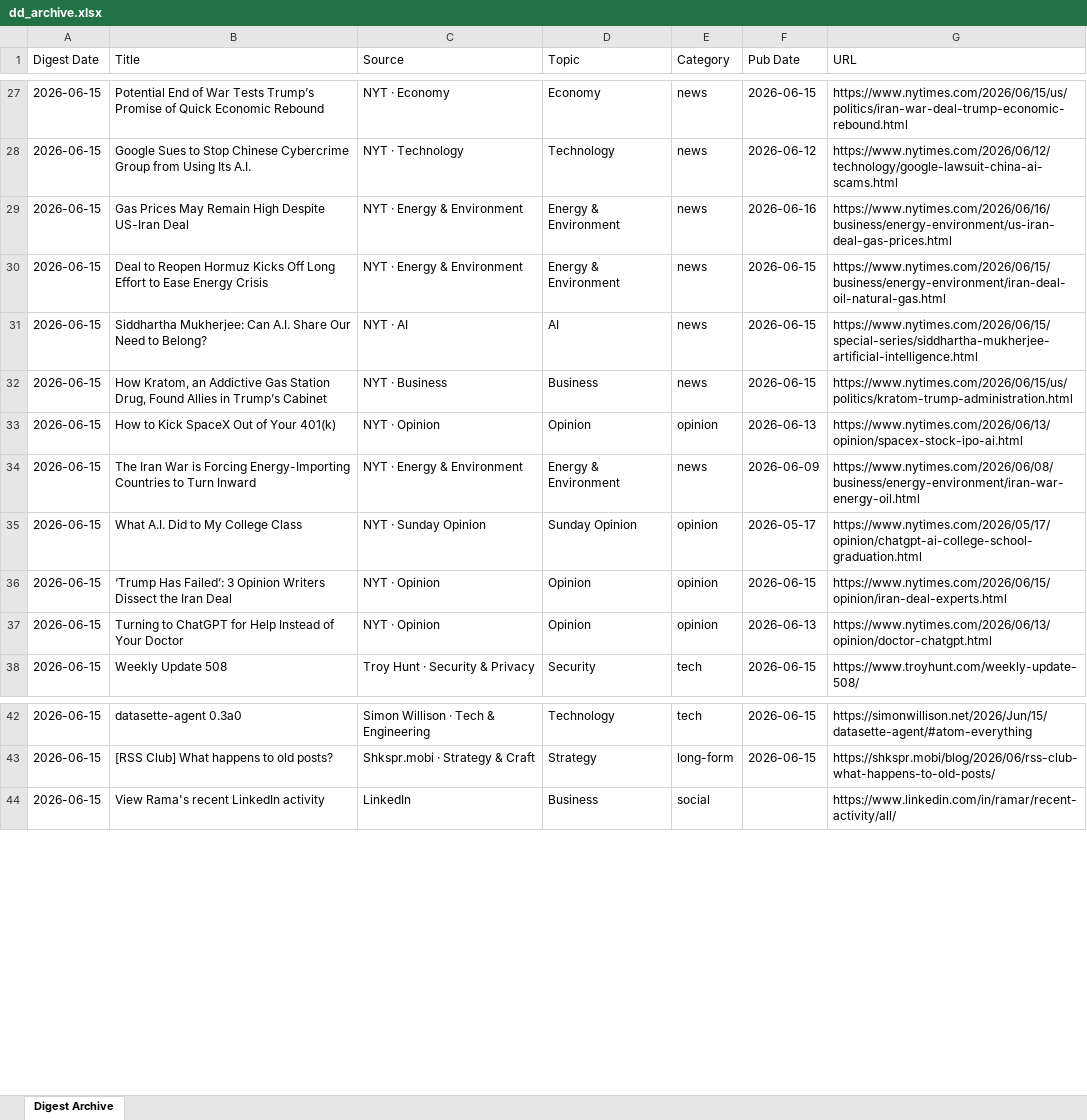
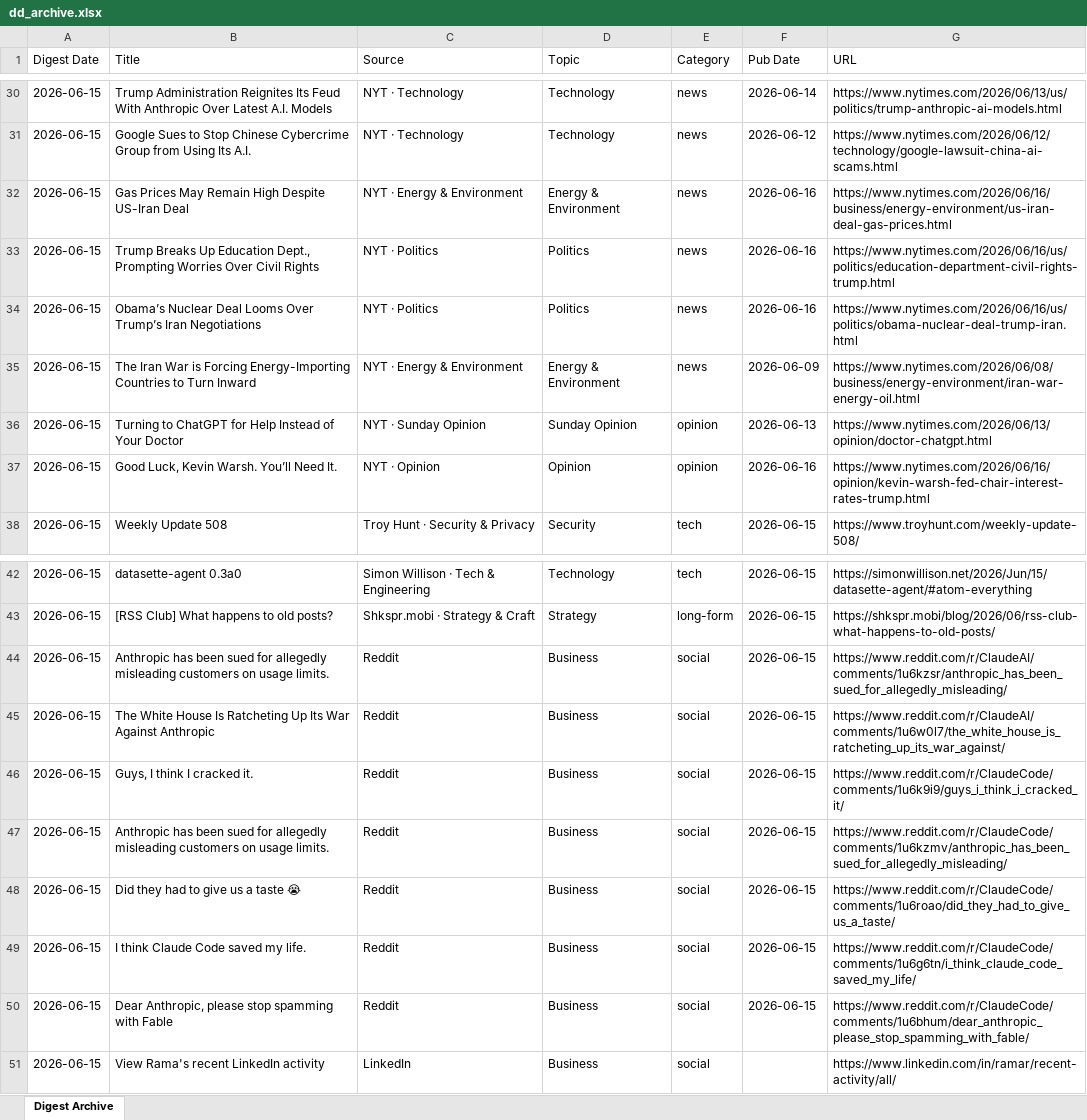
Before and after one commit to hankang156-eng/daily-digest, an Excel workbook: data/digest_archives/dd_archive.xlsx, sheet Digest Archive, drawn as a sheet; only a part is shown, gaps mark what is left out; values as stored, in another font and other column widths than the file's, no borders; removed rows and columns are numbered as before the commit, all else as after; the diff covers the shown part only; the diff names each change by its address in the sheet, - before the commit and + after, or states it on an @@ line.

Commit message:
digest: 2026-06-15

```diff
--- a/data/digest_archives/dd_archive.xlsx (sheet Digest Archive)
+++ b/data/digest_archives/dd_archive.xlsx (sheet Digest Archive)
-B30 (Title): Potential End of War Tests Trump’s Promise of Quick Economic Rebound
+B30 (Title): Trump Administration Reignites Its Feud With Anthropic Over Latest A.I. Models
-C30 (Source): NYT · Economy
+C30 (Source): NYT · Technology
-D30 (Topic): Economy
+D30 (Topic): Technology
-F30 (Pub Date): 2026-06-15
+F30 (Pub Date): 2026-06-14
-G30 (URL): https://www.nytimes.com/2026/06/15/us/politics/iran-war-deal-trump-economic-rebound.html
+G30 (URL): https://www.nytimes.com/2026/06/13/us/politics/trump-anthropic-ai-models.html
-B33 (Title): Deal to Reopen Hormuz Kicks Off Long Effort to Ease Energy Crisis
+B33 (Title): Trump Breaks Up Education Dept., Prompting Worries Over Civil Rights
-C33 (Source): NYT · Energy & Environment
+C33 (Source): NYT · Politics
-D33 (Topic): Energy & Environment
+D33 (Topic): Politics
-F33 (Pub Date): 2026-06-15
+F33 (Pub Date): 2026-06-16
-G33 (URL): https://www.nytimes.com/2026/06/15/business/energy-environment/iran-deal-oil-natural-gas.html
+G33 (URL): https://www.nytimes.com/2026/06/16/us/politics/education-department-civil-rights-trump.html
-row 31: 2026-06-15 | Siddhartha Mukherjee: Can A.I. Share Our Need to Belong? | NYT · AI | AI | news | 2026-06-15 | https://www.nytimes.com/2026/06/15/special-series/siddhartha-mukherjee-artificial-intelligence.html
-B34 (Title): How Kratom, an Addictive Gas Station Drug, Found Allies in Trump’s Cabinet
+B34 (Title): Obama’s Nuclear Deal Looms Over Trump’s Iran Negotiations
-C34 (Source): NYT · Business
+C34 (Source): NYT · Politics
-D34 (Topic): Business
+D34 (Topic): Politics
-F34 (Pub Date): 2026-06-15
+F34 (Pub Date): 2026-06-16
-G34 (URL): https://www.nytimes.com/2026/06/15/us/politics/kratom-trump-administration.html
+G34 (URL): https://www.nytimes.com/2026/06/16/us/politics/obama-nuclear-deal-trump-iran.html
-row 33: 2026-06-15 | How to Kick SpaceX Out of Your 401(k) | NYT · Opinion | Opinion | opinion | 2026-06-13 | https://www.nytimes.com/2026/06/13/opinion/spacex-stock-ipo-ai.html
-B36 (Title): What A.I. Did to My College Class
+B36 (Title): Turning to ChatGPT for Help Instead of Your Doctor
-F36 (Pub Date): 2026-05-17
+F36 (Pub Date): 2026-06-13
-G36 (URL): https://www.nytimes.com/2026/05/17/opinion/chatgpt-ai-college-school-graduation.html
+G36 (URL): https://www.nytimes.com/2026/06/13/opinion/doctor-chatgpt.html
-B37 (Title): ‘Trump Has Failed’: 3 Opinion Writers Dissect the Iran Deal
+B37 (Title): Good Luck, Kevin Warsh. You’ll Need It.
-F37 (Pub Date): 2026-06-15
+F37 (Pub Date): 2026-06-16
-G37 (URL): https://www.nytimes.com/2026/06/15/opinion/iran-deal-experts.html
+G37 (URL): https://www.nytimes.com/2026/06/16/opinion/kevin-warsh-fed-chair-interest-rates-trump.html
-row 37: 2026-06-15 | Turning to ChatGPT for Help Instead of Your Doctor | NYT · Opinion | Opinion | opinion | 2026-06-13 | https://www.nytimes.com/2026/06/13/opinion/doctor-chatgpt.html
+row 44: 2026-06-15 | Anthropic has been sued for allegedly misleading customers on usage limits. | Reddit | Business | social | 2026-06-15 | https://www.reddit.com/r/ClaudeAI/comments/1u6kzsr/anthropic_has_been_sued_for_allegedly_misleading/
+row 45: 2026-06-15 | The White House Is Ratcheting Up Its War Against Anthropic | Reddit | Business | social | 2026-06-15 | https://www.reddit.com/r/ClaudeAI/comments/1u6w0l7/the_white_house_is_ratcheting_up_its_war_against/
+row 46: 2026-06-15 | Guys, I think I cracked it. | Reddit | Business | social | 2026-06-15 | https://www.reddit.com/r/ClaudeCode/comments/1u6k9i9/guys_i_think_i_cracked_it/
+row 47: 2026-06-15 | Anthropic has been sued for allegedly misleading customers on usage limits. | Reddit | Business | social | 2026-06-15 | https://www.reddit.com/r/ClaudeCode/comments/1u6kzmv/anthropic_has_been_sued_for_allegedly_misleading/
+row 48: 2026-06-15 | Did they had to give us a taste 😭 | Reddit | Business | social | 2026-06-15 | https://www.reddit.com/r/ClaudeCode/comments/1u6roao/did_they_had_to_give_us_a_taste/
+row 49: 2026-06-15 | I think Claude Code saved my life. | Reddit | Business | social | 2026-06-15 | https://www.reddit.com/r/ClaudeCode/comments/1u6g6tn/i_think_claude_code_saved_my_life/
+row 50: 2026-06-15 | Dear Anthropic, please stop spamming with Fable | Reddit | Business | social | 2026-06-15 | https://www.reddit.com/r/ClaudeCode/comments/1u6bhum/dear_anthropic_please_stop_spamming_with_fable/
```
Also changed, not shown: 6 added rows, 3 removed rows, 2 moved rows and 19 edited cells elsewhere in this sheet, data/hn/hn_archive.xlsx, 7 other files.
